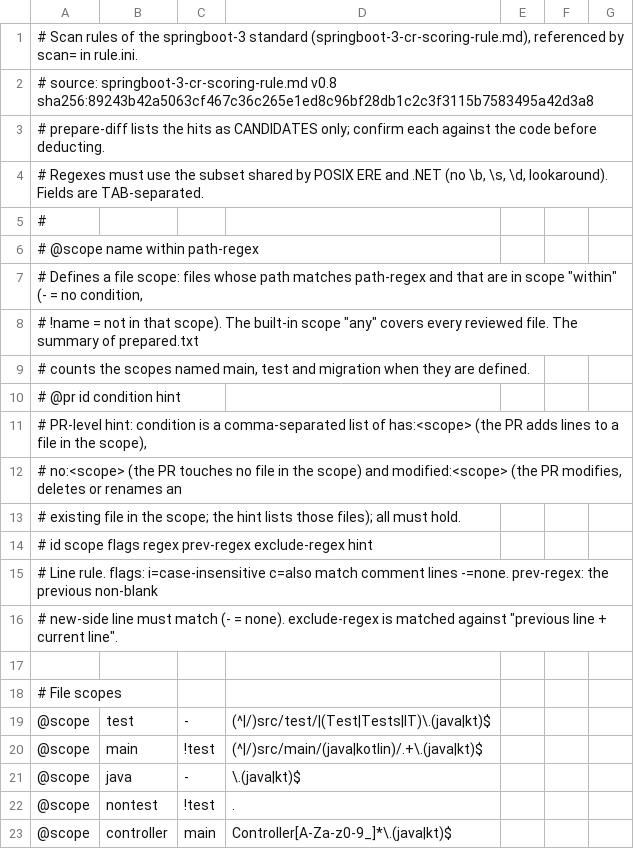
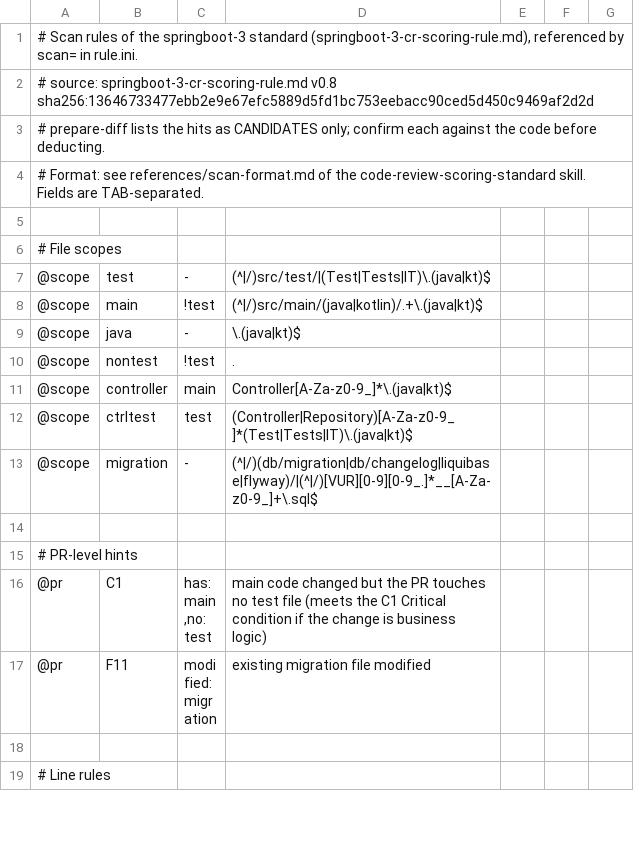
Before and after one commit to samuikaze/code-review-scoring-rules, a TSV file: springboot3-rule/zh-tw/springboot-3-cr-scoring-rule.tsv, drawn as a sheet; only a part is shown; the shorter side is filled out with more unchanged rows.

```diff
--- a/springboot3-rule/zh-tw/springboot-3-cr-scoring-rule.tsv
+++ b/springboot3-rule/zh-tw/springboot-3-cr-scoring-rule.tsv
@@ -1,17 +1,5 @@
 # Scan rules of the springboot-3 standard (springboot-3-cr-scoring-rule.md), referenced by scan= in rule.ini.
-# source: springboot-3-cr-scoring-rule.md v0.8 sha256:89243b42a5063cf467c36c265e1ed8c96bf28db1c2c3f3115b7583495a42d3a8
+# source: springboot-3-cr-scoring-rule.md v0.8 sha256:13646733477ebb2e9e67efc5889d5fd1bc753eebacc90ced5d450c9469af2d2d
 # prepare-diff lists the hits as CANDIDATES only; confirm each against the code before deducting.
-# Regexes must use the subset shared by POSIX ERE and .NET (no \b, \s, \d, lookaround). Fields are TAB-separated.
-#
-# @scope  name  within  path-regex
-#   Defines a file scope: files whose path matches path-regex and that are in scope "within" (- = no condition,
-#   !name = not in that scope). The built-in scope "any" covers every reviewed file. The summary of prepared.txt
-#   counts the scopes named main, test and migration when they are defined.
-# @pr  id  condition  hint
-#   PR-level hint: condition is a comma-separated list of has:<scope> (the PR adds lines to a file in the scope),
-#   no:<scope> (the PR touches no file in the scope) and modified:<scope> (the PR modifies, deletes or renames an
-#   existing file in the scope; the hint lists those files); all must hold.
-# id  scope  flags  regex  prev-regex  exclude-regex  hint
-#   Line rule. flags: i=case-insensitive  c=also match comment lines  -=none. prev-regex: the previous non-blank
-#   new-side line must match (- = none). exclude-regex is matched against "previous line + current line".
+# Format: see references/scan-format.md of the code-review-scoring-standard skill. Fields are TAB-separated.
 
```
Also changed, not shown: springboot3-rule/en/springboot-3-cr-scoring-rule.tsv, 16 other files.
